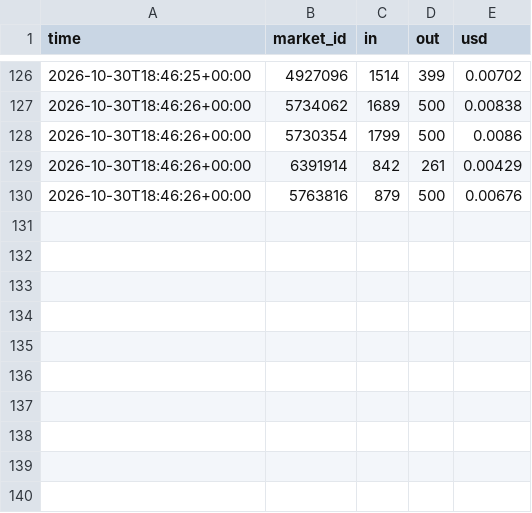
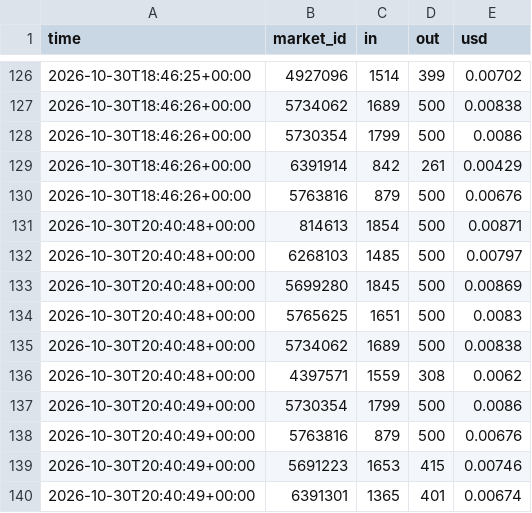
Before and after one commit to trendatrenda/polymarket-scanners, a CSV file: ai_cost.csv, drawn as a sheet; only a part is shown, gaps mark what is left out.

```diff
--- a/ai_cost.csv
+++ b/ai_cost.csv
@@ -130 +130,11 @@ time,market_id,in,out,usd
 2026-10-30T18:46:26+00:00,5763816,879,500,0.00676
+2026-10-30T20:40:48+00:00,814613,1854,500,0.00871
+2026-10-30T20:40:48+00:00,6268103,1485,500,0.00797
+2026-10-30T20:40:48+00:00,5699280,1845,500,0.00869
+2026-10-30T20:40:48+00:00,5765625,1651,500,0.0083
+2026-10-30T20:40:48+00:00,5734062,1689,500,0.00838
+2026-10-30T20:40:48+00:00,4397571,1559,308,0.0062
+2026-10-30T20:40:49+00:00,5730354,1799,500,0.0086
+2026-10-30T20:40:49+00:00,5763816,879,500,0.00676
+2026-10-30T20:40:49+00:00,5691223,1653,415,0.00746
+2026-10-30T20:40:49+00:00,6391301,1365,401,0.00674
```
Also changed, not shown: ai_forecasts.csv, euro_games.csv, 6 other files.
